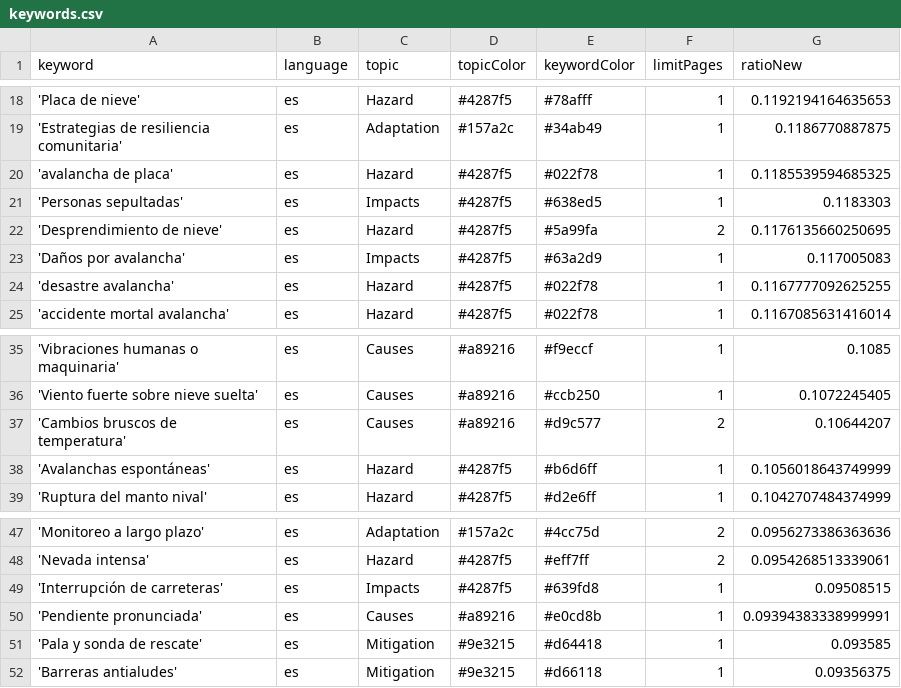
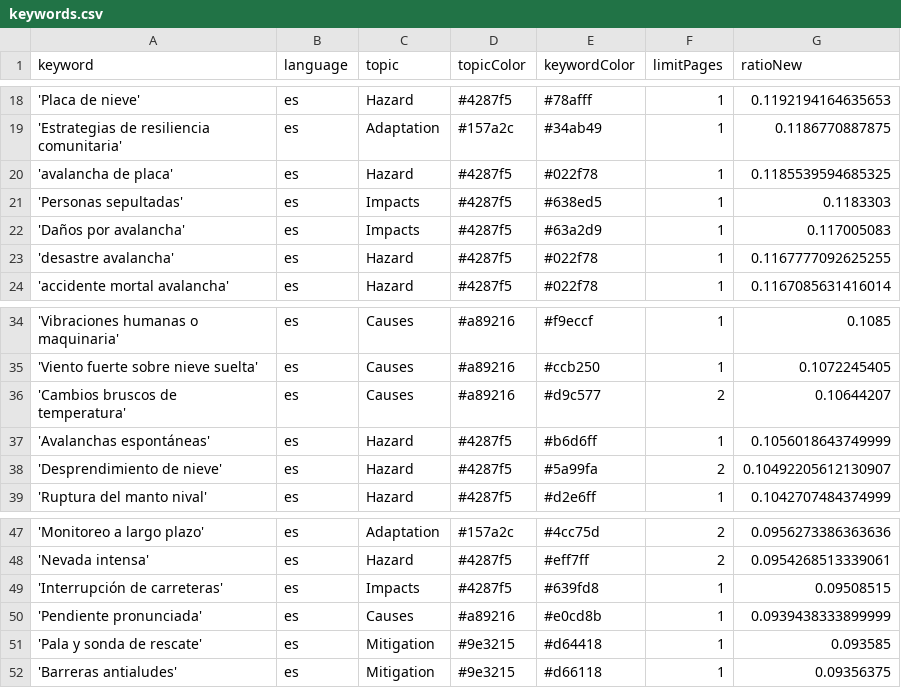
Before and after one commit to picawe-news/AvalanchaIsComing, a CSV file: keywords.csv, drawn as a sheet; only a part is shown, gaps mark what is left out.

Commit message:
Commit from GitHub Actions (harvest:0.0)

```diff
--- a/keywords.csv
+++ b/keywords.csv
@@ -21,3 +21,2 @@ keyword,language,topic,topicColor,keywordColor,limitPages,ratioNew
 'Personas sepultadas',es,Impacts,#4287f5,#638ed5,1,0.1183303
-'Desprendimiento de nieve',es,Hazard,#4287f5,#5a99fa,2,0.1176135660250695
 'Daños por avalancha',es,Impacts,#4287f5,#63a2d9,1,0.117005083
@@ -38,2 +37,3 @@ keyword,language,topic,topicColor,keywordColor,limitPages,ratioNew
 'Avalanchas espontáneas',es,Hazard,#4287f5,#b6d6ff,1,0.1056018643749999
+'Desprendimiento de nieve',es,Hazard,#4287f5,#5a99fa,2,0.10492205612130907
 'Ruptura del manto nival',es,Hazard,#4287f5,#d2e6ff,1,0.1042707484374999
@@ -49,3 +49,3 @@ keyword,language,topic,topicColor,keywordColor,limitPages,ratioNew
 'Interrupción de carreteras',es,Impacts,#4287f5,#639fd8,1,0.09508515
-'Pendiente pronunciada',es,Causes,#a89216,#e0cd8b,1,0.09394383338999991
+'Pendiente pronunciada',es,Causes,#a89216,#e0cd8b,1,0.0939438333899999
 'Pala y sonda de rescate',es,Mitigation,#9e3215,#d64418,1,0.093585
```
